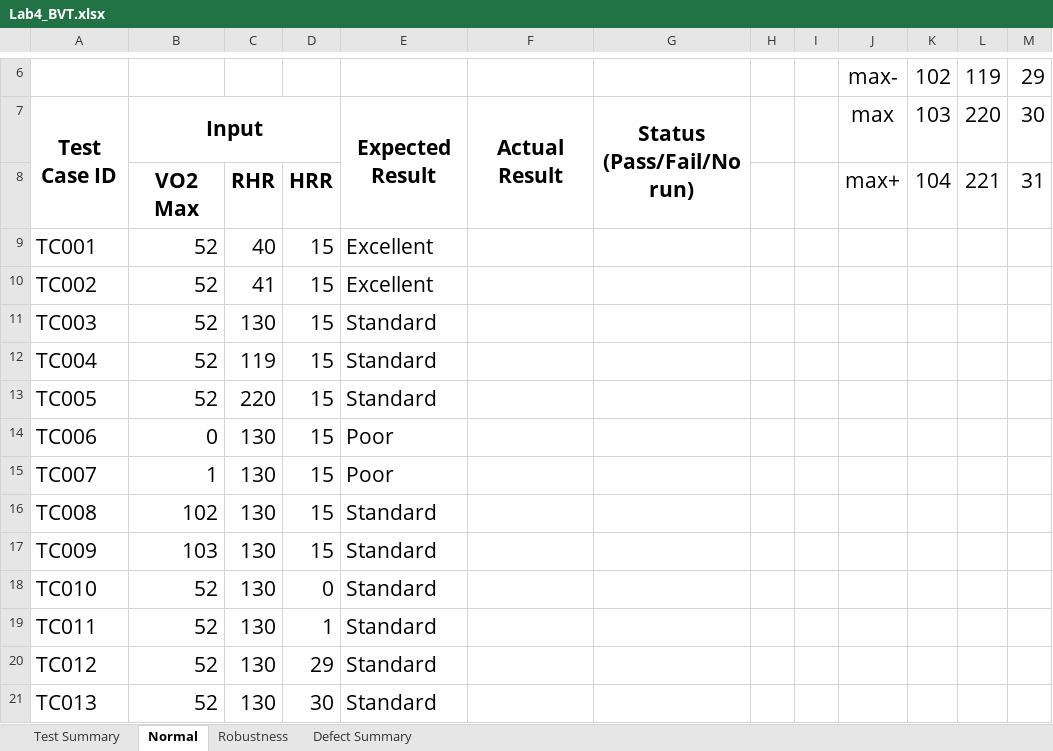
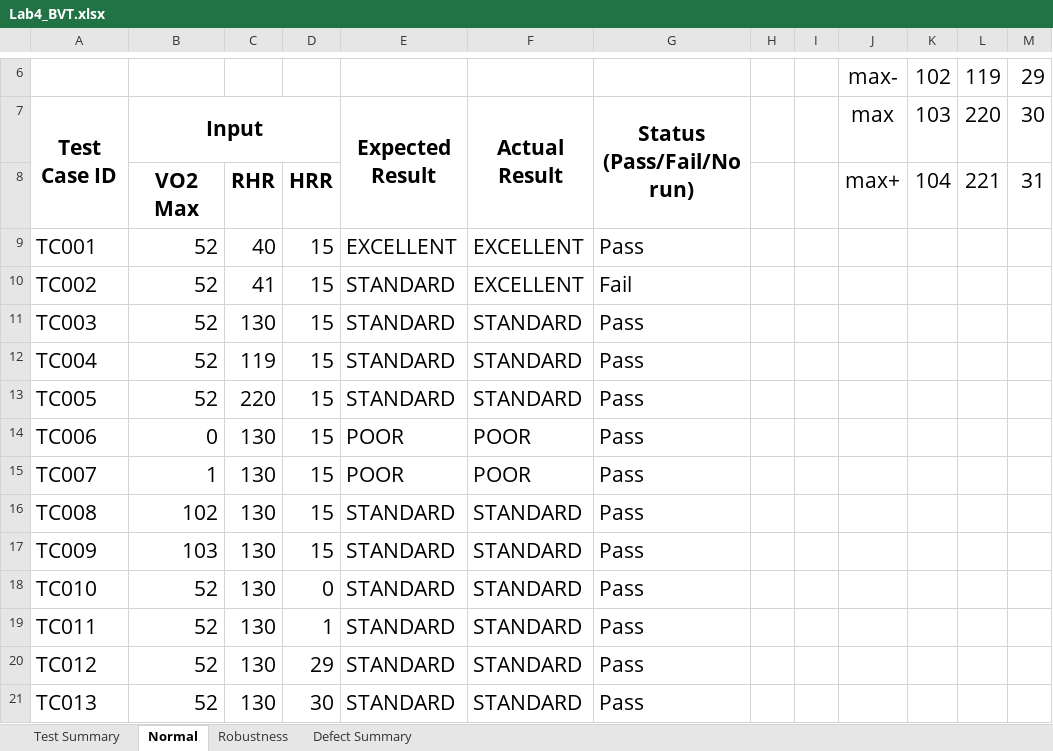
Before and after one commit to PavaritPramual/SQA-Lab04-BVT, an Excel workbook: Lab4_BVT.xlsx, sheet Normal, drawn as a sheet; only a part is shown, gaps mark what is left out; values as stored, in another font and other column widths than the file's, no borders; charts and pictures not drawn; the diff names each change by its address in the sheet, - before the commit and + after, or states it on an @@ line.

```diff
--- a/Lab4_BVT.xlsx (sheet Normal)
+++ b/Lab4_BVT.xlsx (sheet Normal)
-E9: Excellent
+E9: EXCELLENT
-F9:F10: (empty)
+F9:F10: EXCELLENT
-G9: (empty)
+G9: Pass
-E10: Excellent
+E10: STANDARD
-G10: (empty)
+G10: Fail
-E11:E13: Standard
+E11:E13: STANDARD
-F11:F13: (empty)
+F11:F13: STANDARD
-G11:G21: (empty)
+G11:G21: Pass
-E14:E15: Poor
+E14:E15: POOR
-F14:F15: (empty)
+F14:F15: POOR
-E16:E21: Standard
+E16:E21: STANDARD
-F16:F21: (empty)
+F16:F21: STANDARD
```
Also changed, not shown: sheet Defect Summary, sheet Test Summary, 3 other files.
